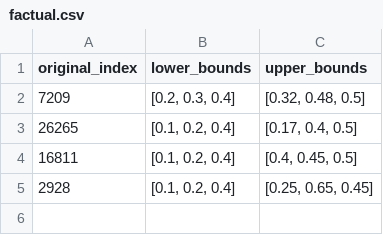
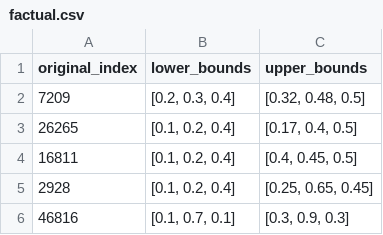
Before and after one commit to sibirbil/EvD, a CSV file: factual.csv, drawn as a sheet.

Commit message:
yeni sonuclar eklendi

```diff
--- a/factual.csv
+++ b/factual.csv
@@ -5 +5,2 @@
 2928,"[0.1, 0.2, 0.4]","[0.25, 0.65, 0.45]"
+46816,"[0.1, 0.7, 0.1]","[0.3, 0.9, 0.3]"
```
